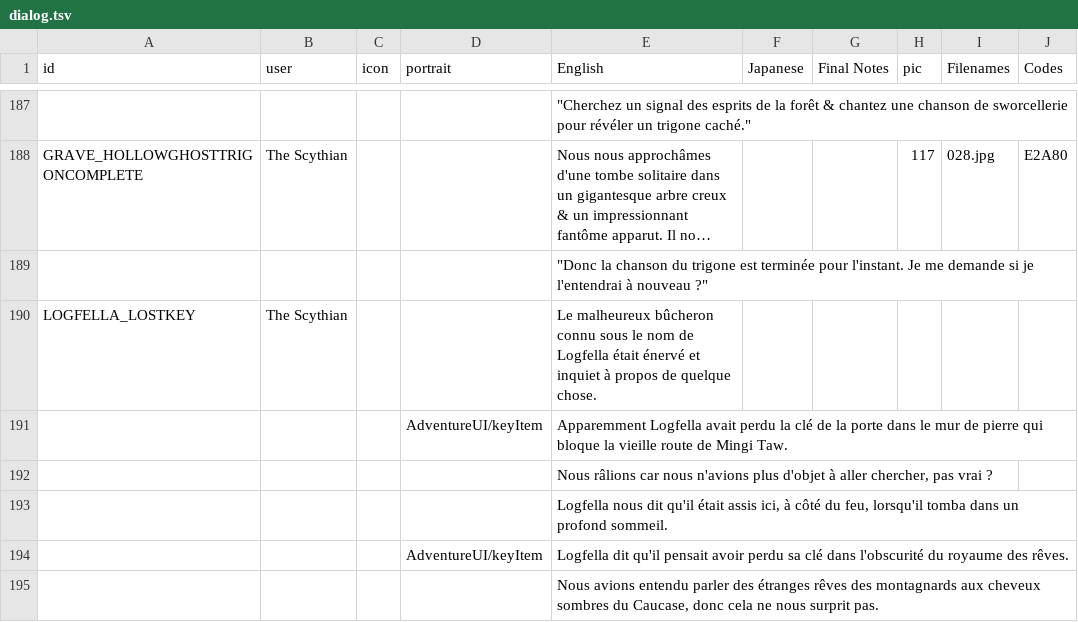
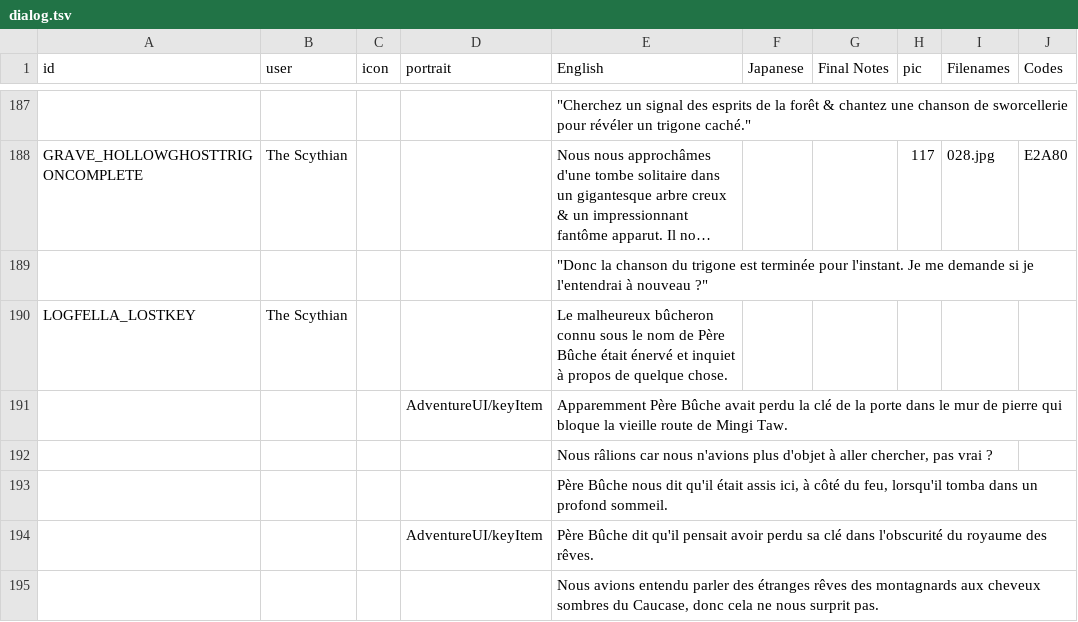
Before and after one commit to cesardeg/swordable, a TSV file: locales/french/dialog.tsv, drawn as a sheet; only a part is shown, gaps mark what is left out; long unchanged cells end in …; the diff covers the shown part only; the diff names each change by its address in the sheet, - before the commit and + after, or states it on an @@ line.

Commit message:
chore: Polish French translation for characters and key phrases

```diff
--- a/locales/french/dialog.tsv
+++ b/locales/french/dialog.tsv
-E190 (English): …nom de Logfella était énervé…
+E190 (English): …nom de Père Bûche était énervé…
-E191 (English): Apparemment Logfella avait perdu…
+E191 (English): Apparemment Père Bûche avait perdu…
-E193 (English): Logfella nous dit…
+E193 (English): Père Bûche nous dit…
-E194 (English): Logfella dit qu'il…
+E194 (English): Père Bûche dit qu'il…
```
Also changed, not shown: 34 edited cells elsewhere in this file, locales/french/strings.tsv.
